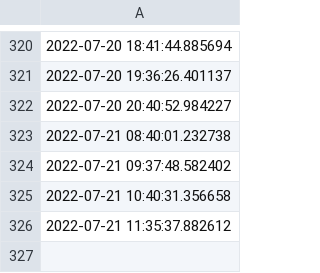
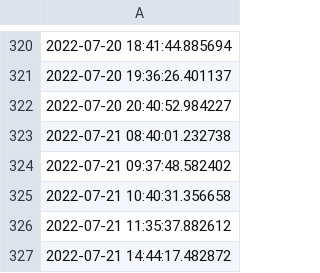
Before and after one commit to ONEcampaign/ukraine_oda_tracker, a CSV file: output/updates.csv, drawn as a sheet; only a part is shown, gaps mark what is left out; the diff names each change by its address in the sheet, - before the commit and + after, or states it on an @@ line.

```diff
--- a/output/updates.csv
+++ b/output/updates.csv
+row 327: 2022-07-21 14:44:17.482872
```
Also changed, not shown: output/idrc_oda_chart_0.csv, output/idrc_oda_chart_1.csv, 4 other files.
